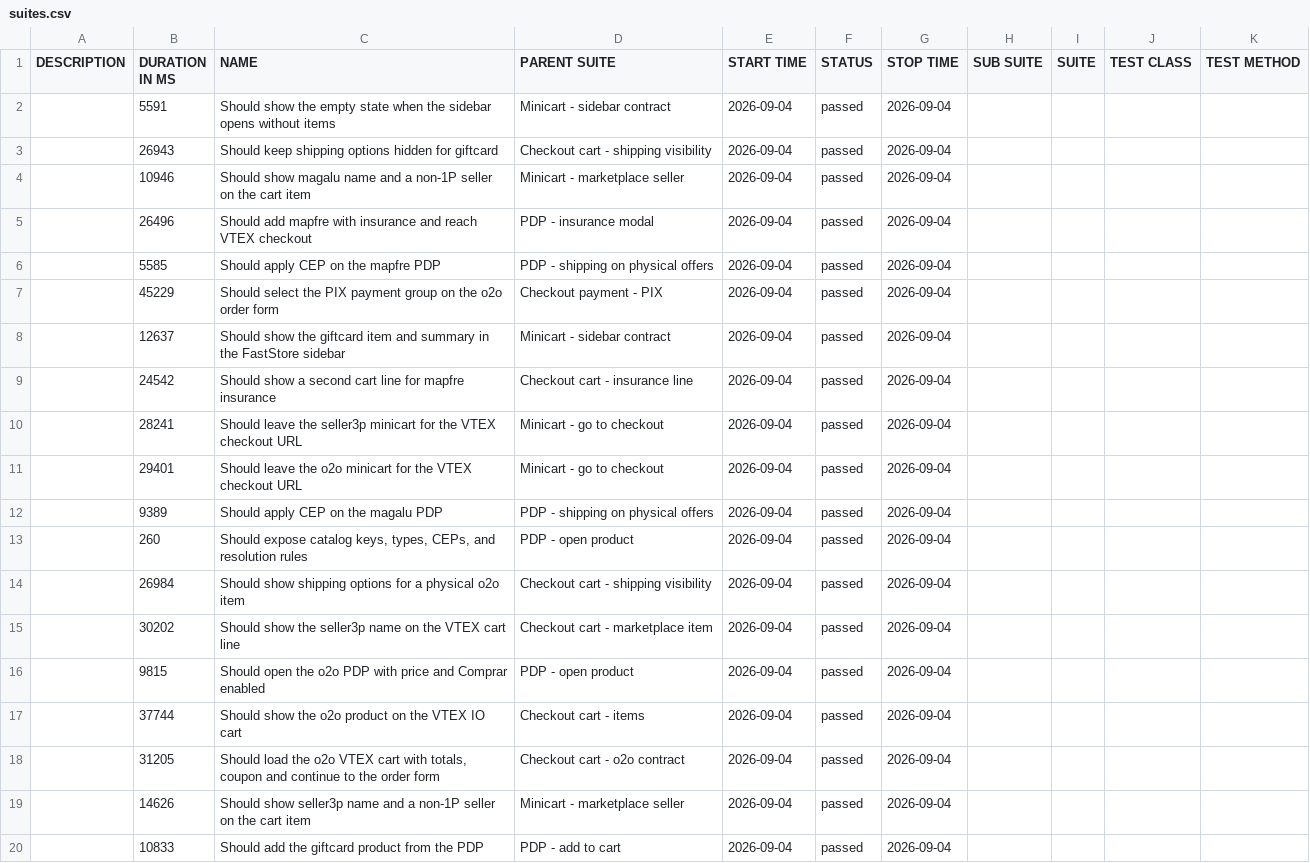
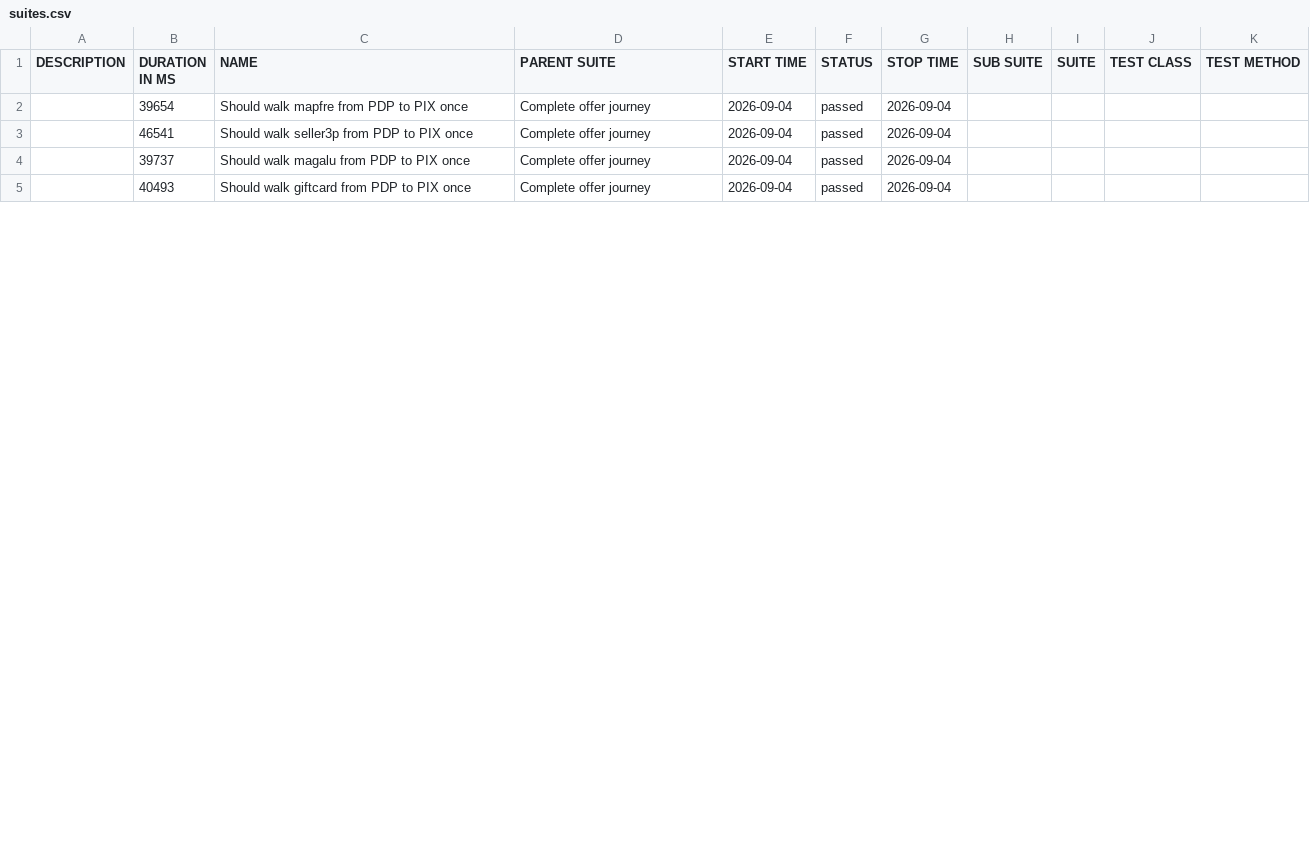
Before and after one commit to MaximusPonciano/gh-pages, a CSV file: allure-report/data/suites.csv, drawn as a sheet; only a part is shown; the diff covers the shown part only.

```diff
--- a/allure-report/data/suites.csv
+++ b/allure-report/data/suites.csv
@@ -1,20 +1,5 @@
 "DESCRIPTION","DURATION IN MS","NAME","PARENT SUITE","START TIME","STATUS","STOP TIME","SUB SUITE","SUITE","TEST CLASS","TEST METHOD"
-"","5591","Should show the empty state when the sidebar opens without items","Minicart - sidebar contract","2026-09-04","passed","2026-09-04","","","",""
-"","26943","Should keep shipping options hidden for giftcard","Checkout cart - shipping visibility","2026-09-04","passed","2026-09-04","","","",""
-"","10946","Should show magalu name and a non-1P seller on the cart item","Minicart - marketplace seller","2026-09-04","passed","2026-09-04","","","",""
-"","26496","Should add mapfre with insurance and reach VTEX checkout","PDP - insurance modal","2026-09-04","passed","2026-09-04","","","",""
-"","5585","Should apply CEP on the mapfre PDP","PDP - shipping on physical offers","2026-09-04","passed","2026-09-04","","","",""
-"","45229","Should select the PIX payment group on the o2o order form","Checkout payment - PIX","2026-09-04","passed","2026-09-04","","","",""
-"","12637","Should show the giftcard item and summary in the FastStore sidebar","Minicart - sidebar contract","2026-09-04","passed","2026-09-04","","","",""
-"","24542","Should show a second cart line for mapfre insurance","Checkout cart - insurance line","2026-09-04","passed","2026-09-04","","","",""
-"","28241","Should leave the seller3p minicart for the VTEX checkout URL","Minicart - go to checkout","2026-09-04","passed","2026-09-04","","","",""
-"","29401","Should leave the o2o minicart for the VTEX checkout URL","Minicart - go to checkout","2026-09-04","passed","2026-09-04","","","",""
-"","9389","Should apply CEP on the magalu PDP","PDP - shipping on physical offers","2026-09-04","passed","2026-09-04","","","",""
-"","260","Should expose catalog keys, types, CEPs, and resolution rules","PDP - open product","2026-09-04","passed","2026-09-04","","","",""
-"","26984","Should show shipping options for a physical o2o item","Checkout cart - shipping visibility","2026-09-04","passed","2026-09-04","","","",""
-"","30202","Should show the seller3p name on the VTEX cart line","Checkout cart - marketplace item","2026-09-04","passed","2026-09-04","","","",""
-"","9815","Should open the o2o PDP with price and Comprar enabled","PDP - open product","2026-09-04","passed","2026-09-04","","","",""
-"","37744","Should show the o2o product on the VTEX IO cart","Checkout cart - items","2026-09-04","passed","2026-09-04","","","",""
-"","31205","Should load the o2o VTEX cart with totals, coupon and continue to the order form","Checkout cart - o2o contract","2026-09-04","passed","2026-09-04","","","",""
-"","14626","Should show seller3p name and a non-1P seller on the cart item","Minicart - marketplace seller","2026-09-04","passed","2026-09-04","","","",""
-"","10833","Should add the giftcard product from the PDP","PDP - add to cart","2026-09-04","passed","2026-09-04","","","",""
+"","39654","Should walk mapfre from PDP to PIX once","Complete offer journey","2026-09-04","passed","2026-09-04","","","",""
+"","46541","Should walk seller3p from PDP to PIX once","Complete offer journey","2026-09-04","passed","2026-09-04","","","",""
+"","39737","Should walk magalu from PDP to PIX once","Complete offer journey","2026-09-04","passed","2026-09-04","","","",""
+"","40493","Should walk giftcard from PDP to PIX once","Complete offer journey","2026-09-04","passed","2026-09-04","","","",""
```
Also changed, not shown: 9 removed rows and 3 edited cells elsewhere in this file, 28 other files.
